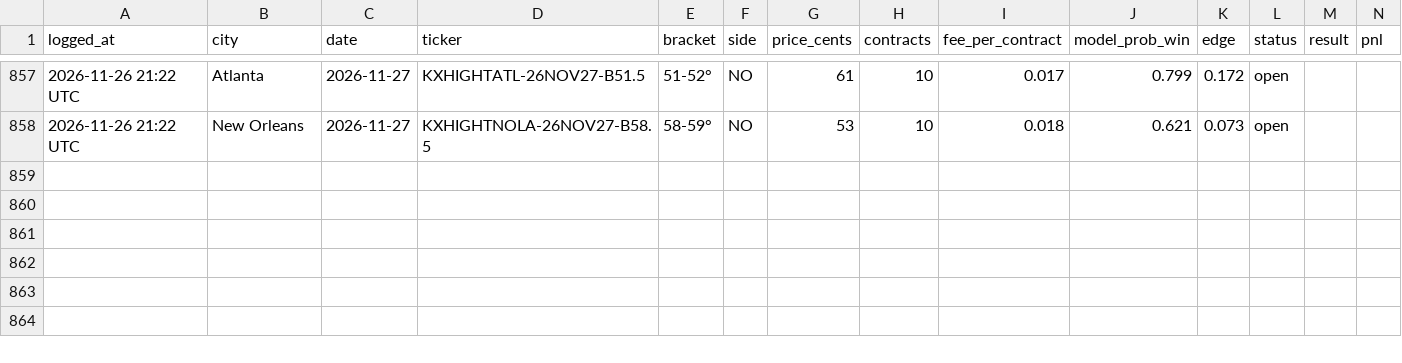
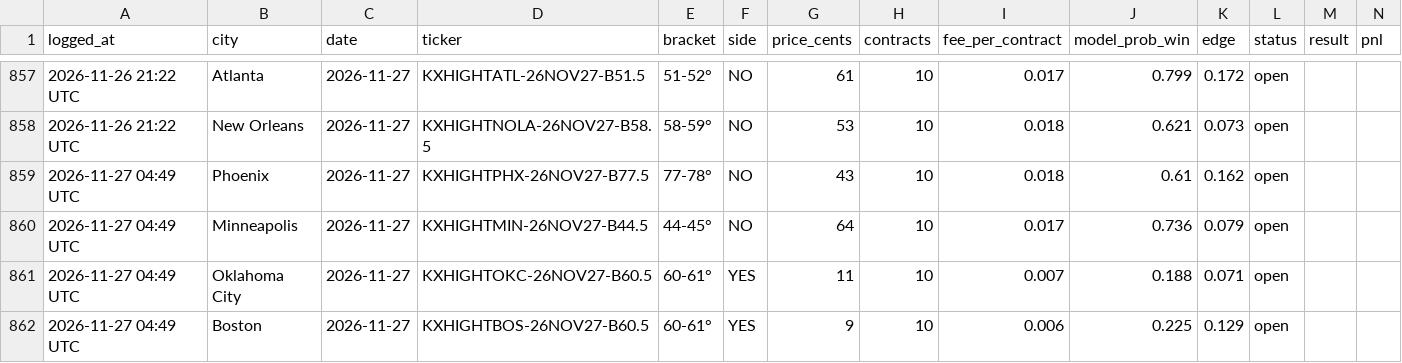
Before and after one commit to kieroncg44/weather-bot, a CSV file: paper_trades.csv, drawn as a sheet; only a part is shown, gaps mark what is left out.

```diff
--- a/paper_trades.csv
+++ b/paper_trades.csv
@@ -858 +858,5 @@ logged_at,city,date,ticker,bracket,side,price_cents,contracts,fee_per_contract,m
 2026-11-26 21:22 UTC,New Orleans,2026-11-27,KXHIGHTNOLA-26NOV27-B58.5,58-59°,NO,53,10,0.018,0.621,0.073,open,,
+2026-11-27 04:49 UTC,Phoenix,2026-11-27,KXHIGHTPHX-26NOV27-B77.5,77-78°,NO,43,10,0.018,0.61,0.162,open,,
+2026-11-27 04:49 UTC,Minneapolis,2026-11-27,KXHIGHTMIN-26NOV27-B44.5,44-45°,NO,64,10,0.017,0.736,0.079,open,,
+2026-11-27 04:49 UTC,Oklahoma City,2026-11-27,KXHIGHTOKC-26NOV27-B60.5,60-61°,YES,11,10,0.007,0.188,0.071,open,,
+2026-11-27 04:49 UTC,Boston,2026-11-27,KXHIGHTBOS-26NOV27-B60.5,60-61°,YES,9,10,0.006,0.225,0.129,open,,
```
Also changed, not shown: forecasts.csv, 5 other files.
